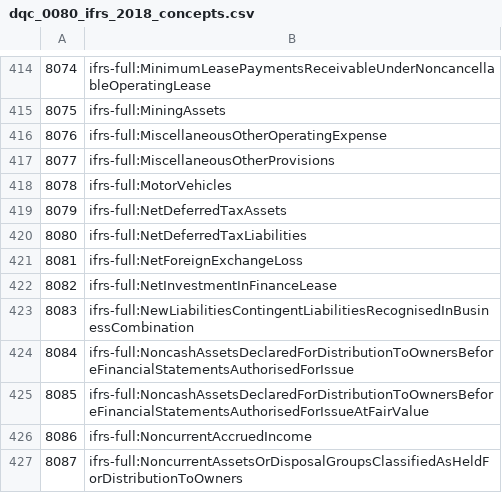
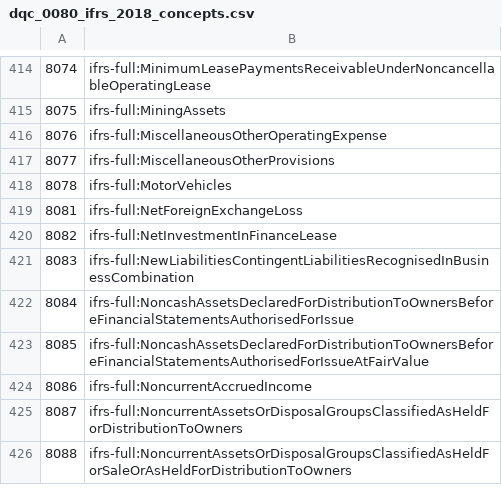
Before and after one commit to DataQualityCommittee/dqc_us_rules, a CSV file: dqc_us_rules/resources/DQC_IFRS_0080/dqc_0080_ifrs_2018_concepts.csv, drawn as a sheet; only a part is shown, gaps mark what is left out; the shorter side is filled out with more unchanged rows.

Commit message:
Updated non neg list to remove 2 elements that can be negative
NetDeferredTaxAssets
NetDeferredTaxLiabilities

```diff
--- a/dqc_us_rules/resources/DQC_IFRS_0080/dqc_0080_ifrs_2018_concepts.csv
+++ b/dqc_us_rules/resources/DQC_IFRS_0080/dqc_0080_ifrs_2018_concepts.csv
@@ -418,4 +418,2 @@
 8078,ifrs-full:MotorVehicles
-8079,ifrs-full:NetDeferredTaxAssets
-8080,ifrs-full:NetDeferredTaxLiabilities
 8081,ifrs-full:NetForeignExchangeLoss
```
Also changed, not shown: 5 other files.
